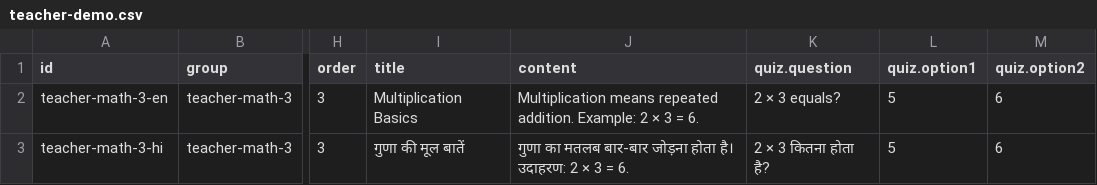
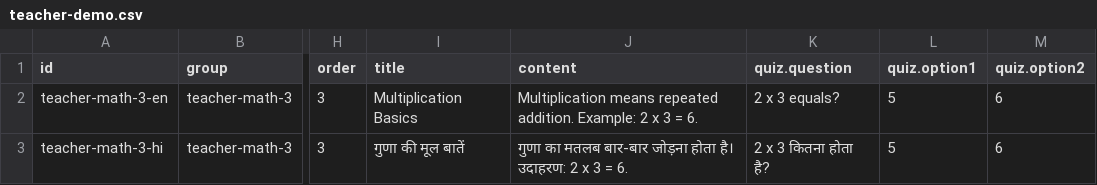
Before and after one commit to SartajVirdi/LiteLearn, a CSV file: litelearn/public/teacher-demo.csv, drawn as a sheet; only a part is shown, gaps mark what is left out; the diff names each change by its address in the sheet, - before the commit and + after, or states it on an @@ line.

Commit message:
Demo CSV final touches

```diff
--- a/litelearn/public/teacher-demo.csv
+++ b/litelearn/public/teacher-demo.csv
-J2 (content): …Example: 2 × 3 =…
+J2 (content): …Example: 2 x 3 =…
-K2 (quiz.question): 2 × 3 equals?
+K2 (quiz.question): 2 x 3 equals?
-J3 (content): …उदाहरण: 2 × 3 =…
+J3 (content): …उदाहरण: 2 x 3 =…
-K3 (quiz.question): 2 × 3 कितना होता है?
+K3 (quiz.question): 2 x 3 कितना होता है?
```
